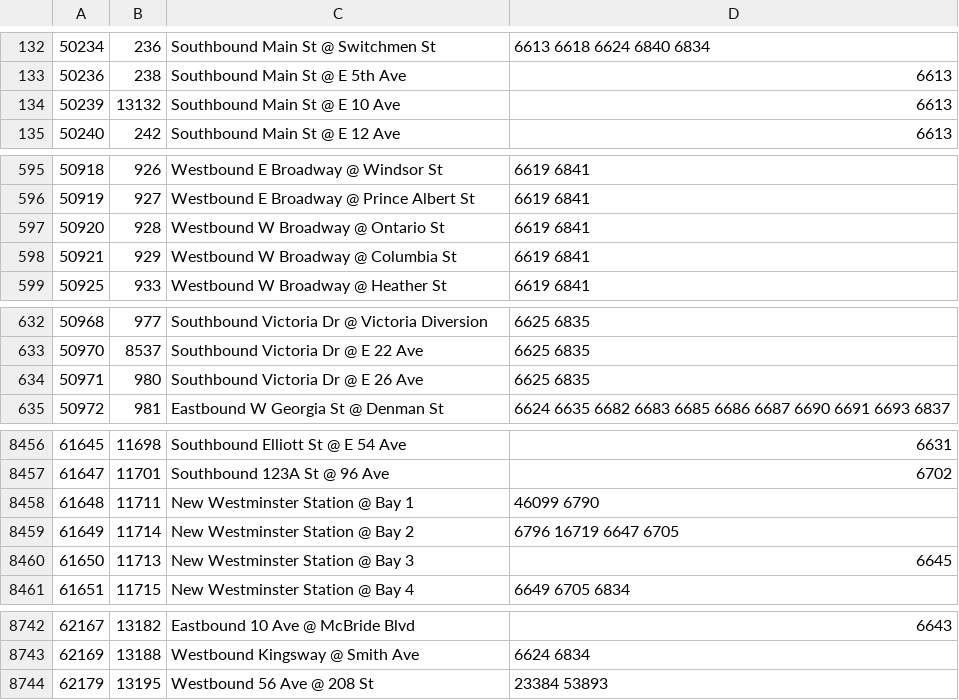
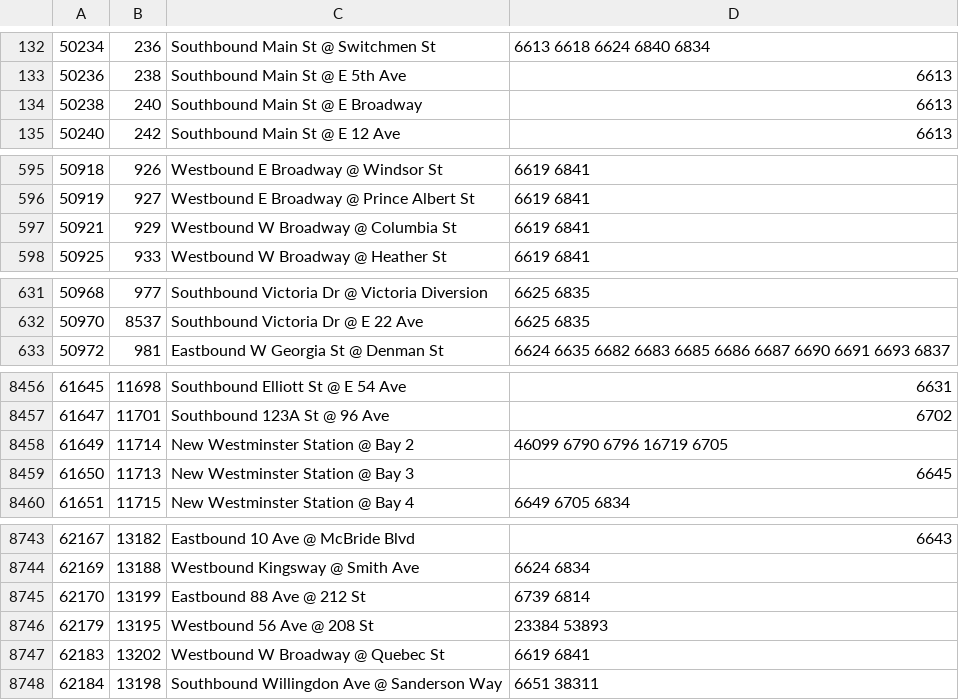
Before and after one commit to JesseScott/sooner, a TSV file: app/src/main/assets/transit/stops.tsv, drawn as a sheet; only a part is shown, gaps mark what is left out; the diff covers the shown part only.

```diff
--- a/app/src/main/assets/transit/stops.tsv
+++ b/app/src/main/assets/transit/stops.tsv
@@ -133,3 +133,3 @@
 50236	238	Southbound Main St @ E 5th Ave	6613
-50239	13132	Southbound Main St @ E 10 Ave	6613
+50238	240	Southbound Main St @ E Broadway	6613
 50240	242	Southbound Main St @ E 12 Ave	6613
@@ -596,3 +596,2 @@
 50919	927	Westbound E Broadway @ Prince Albert St	6619 6841
-50920	928	Westbound W Broadway @ Ontario St	6619 6841
 50921	929	Westbound W Broadway @ Columbia St	6619 6841
@@ -633,3 +632,2 @@
 50970	8537	Southbound Victoria Dr @ E 22 Ave	6625 6835
-50971	980	Southbound Victoria Dr @ E 26 Ave	6625 6835
 50972	981	Eastbound W Georgia St @ Denman St	6624 6635 6682 6683 6685 6686 6687 6690 6691 6693 6837
@@ -8457,4 +8457,3 @@
 61647	11701	Southbound 123A St @ 96 Ave	6702
-61648	11711	New Westminster Station @ Bay 1	46099 6790
-61649	11714	New Westminster Station @ Bay 2	6796 16719 6647 6705
+61649	11714	New Westminster Station @ Bay 2	46099 6790 6796 16719 6705
 61650	11713	New Westminster Station @ Bay 3	6645
@@ -8743,2 +8744,5 @@
 62169	13188	Westbound Kingsway @ Smith Ave	6624 6834
+62170	13199	Eastbound 88 Ave @ 212 St	6739 6814
 62179	13195	Westbound 56 Ave @ 208 St	23384 53893
+62183	13202	Westbound W Broadway @ Quebec St	6619 6841
+62184	13198	Southbound Willingdon Ave @ Sanderson Way	6651 38311
```
Also changed, not shown: 7 added rows, 3 removed rows and 1 edited cell elsewhere in this file, app/src/main/assets/transit/headsigns.tsv, app/src/main/assets/transit/trips.tsv, 1 other file.
